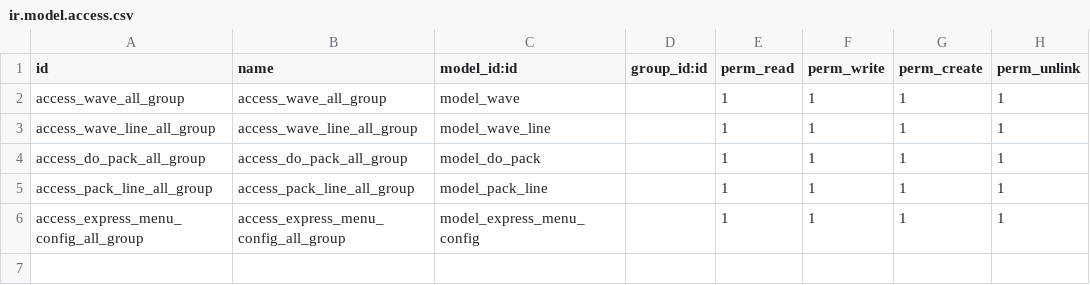
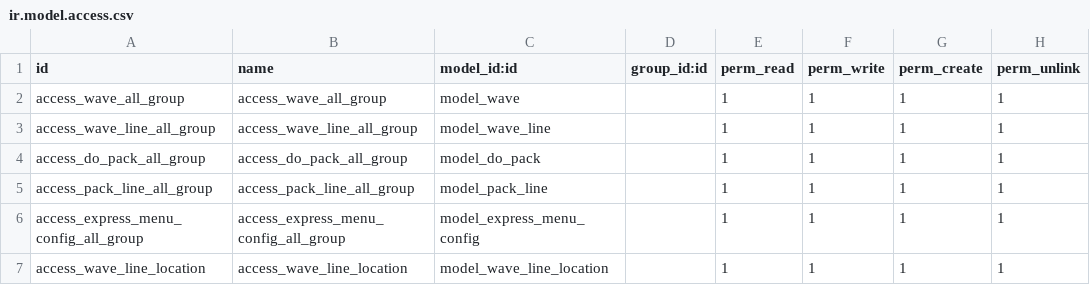
Before and after one commit to osbzr/gooderp_addons, a CSV file: warehouse_wave/security/ir.model.access.csv, drawn as a sheet; the diff names each change by its address in the sheet, - before the commit and + after, or states it on an @@ line.

Commit message:
[FIX] 添加 wave line location 权限

```diff
--- a/warehouse_wave/security/ir.model.access.csv
+++ b/warehouse_wave/security/ir.model.access.csv
+row 7: access_wave_line_location | access_wave_line_location | model_wave_line_location |  | 1 | 1 | 1 | 1
```
